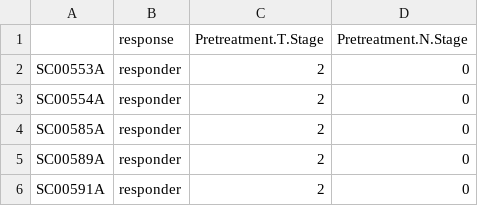
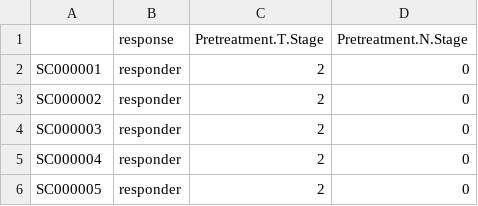
Before and after one commit to sanjaysinghrathi/SCORT-ML-Pipeline, a CSV file: Data/Validation/sample_metadata.csv, drawn as a sheet.

Commit message:
Update sample_metadata.csv

```diff
--- a/Data/Validation/sample_metadata.csv
+++ b/Data/Validation/sample_metadata.csv
@@ -1,6 +1,6 @@
 "","response","Pretreatment.T.Stage","Pretreatment.N.Stage"
-"SC00553A","responder","2","0"
-"SC00554A","responder","2","0"
-"SC00585A","responder","2","0"
-"SC00589A","responder","2","0"
-"SC00591A","responder","2","0"
+"SC000001","responder","2","0"
+"SC000002","responder","2","0"
+"SC000003","responder","2","0"
+"SC000004","responder","2","0"
+"SC000005","responder","2","0"
```
